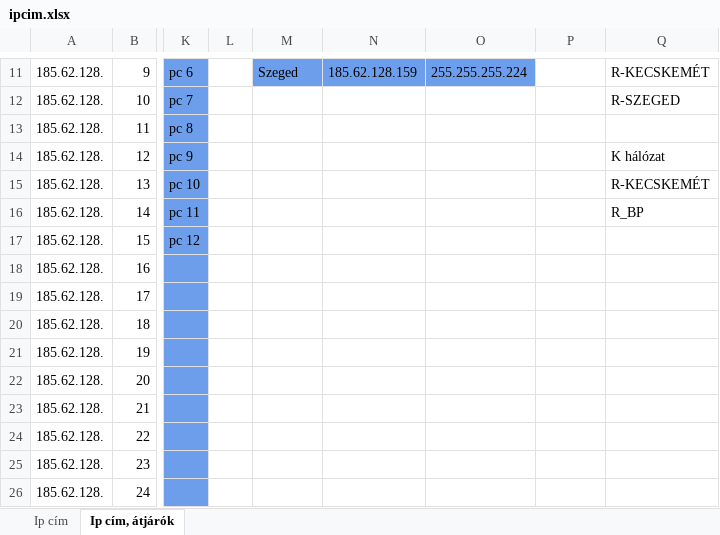
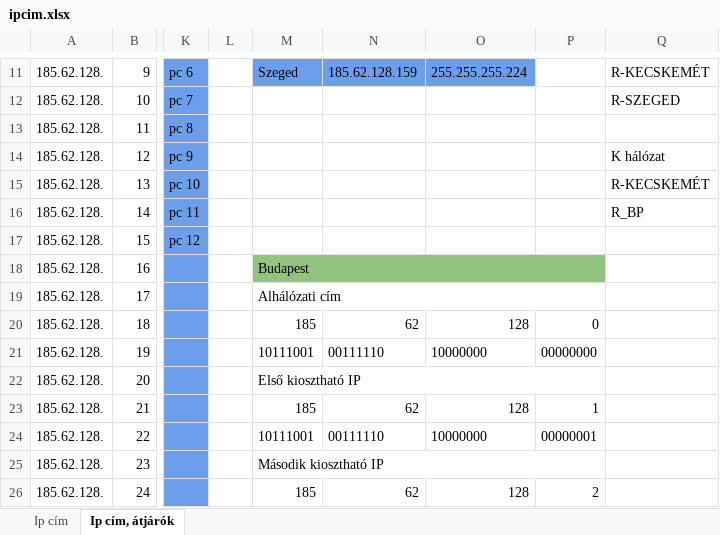
Before and after one commit to I-Izumi/School-project-network, an Excel workbook: ipcim.xlsx, sheet Ip cím, átjárók, drawn as a sheet; only a part is shown, gaps mark what is left out; values as stored, in another font and other column widths than the file's, no borders; charts and pictures not drawn; the diff covers the shown part only; the diff names each change by its address in the sheet, - before the commit and + after, or states it on an @@ line.

Commit message:
bináris

```diff
--- a/ipcim.xlsx (sheet Ip cím, átjárók)
+++ b/ipcim.xlsx (sheet Ip cím, átjárók)
-M18: (empty)
+M18: Budapest
-M18 fill: none
+M18 fill: #93C47D
+M18:P18 merged
-M19: (empty)
+M19: Alhálózati cím
+M19:P19 merged
-M20: (empty)
+M20: 185
-N20: (empty)
+N20: 62
-O20: (empty)
+O20: 128
-P20: (empty)
+P20: 0
-M21: (empty)
+M21: 10111001
-N21: (empty)
+N21: 00111110
-O21: (empty)
+O21: 10000000
-P21: (empty)
+P21: 00000000
-M22: (empty)
+M22: Első kiosztható IP
+M22:P22 merged
-M23: (empty)
+M23: 185
-N23: (empty)
+N23: 62
-O23: (empty)
+O23: 128
-P23: (empty)
+P23: 1
-M24: (empty)
+M24: 10111001
-N24: (empty)
+N24: 00111110
-O24: (empty)
+O24: 10000000
-P24: (empty)
+P24: 00000001
-M25: (empty)
+M25: Második kiosztható IP
+M25:P25 merged
-M26: (empty)
+M26: 185
-N26: (empty)
+N26: 62
-O26: (empty)
+O26: 128
-P26: (empty)
+P26: 2
```
Also changed, not shown: 2 added rows, 109 edited cells, cell formats and merged cells elsewhere in this sheet.
